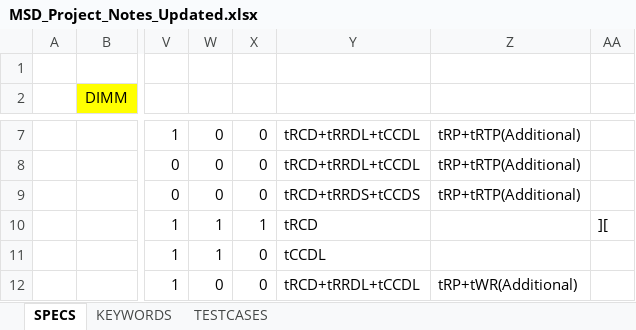
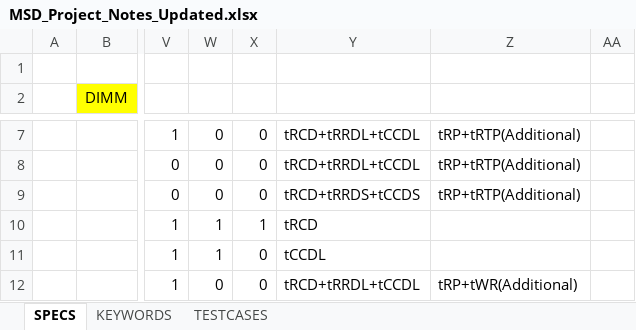
Before and after one commit to MSD-Project-PDX/MSD, an Excel workbook: TESTCASES/MSD_Project_Notes_Updated.xlsx, sheet SPECS, drawn as a sheet; only a part is shown, gaps mark what is left out; values as stored, in another font and other column widths than the file's, no borders; the diff names each change by its address in the sheet, - before the commit and + after, or states it on an @@ line.

Commit message:
Timing Constraints

```diff
--- a/TESTCASES/MSD_Project_Notes_Updated.xlsx (sheet SPECS)
+++ b/TESTCASES/MSD_Project_Notes_Updated.xlsx (sheet SPECS)
-AA10: ][
+AA10: (empty)
```
